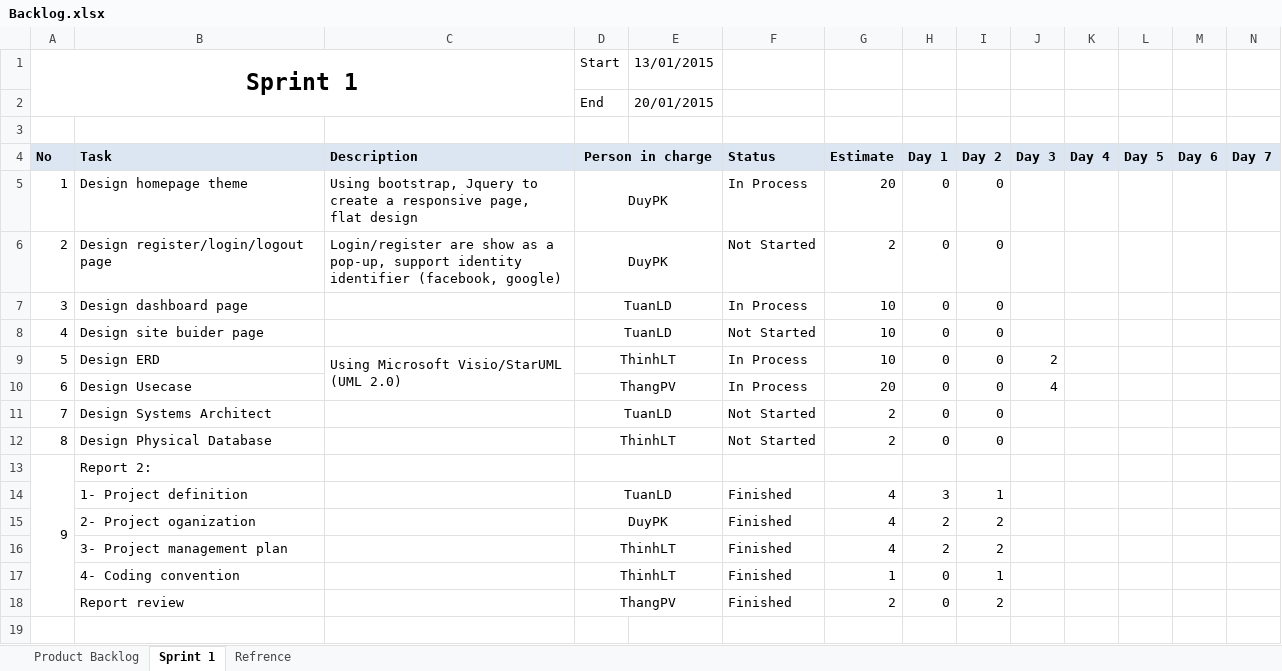
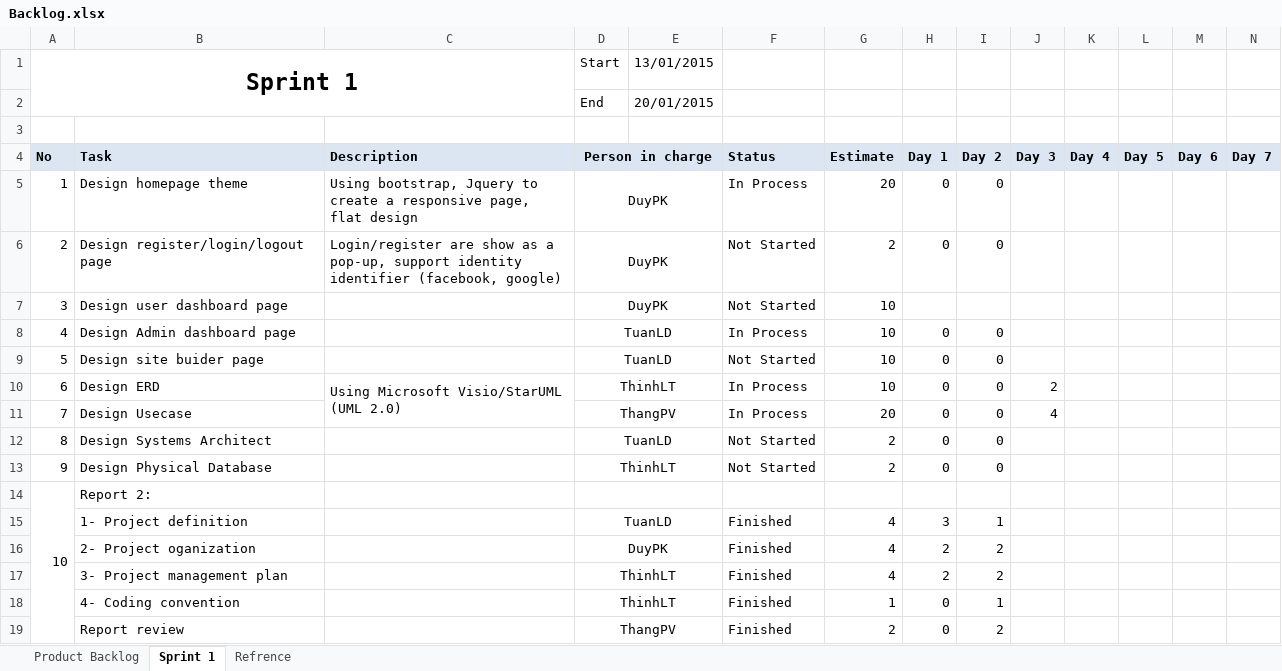
Before and after one commit to phamvanthang310/caps-team7-fu, an Excel workbook: Document/Backlog.xlsx, sheet Sprint 1, drawn as a sheet; values as stored, in another font and other column widths than the file's, no borders; addresses are those after the commit; the diff names each change by its address in the sheet, - before the commit and + after, or states it on an @@ line.

Commit message:
Update sprint1

```diff
--- a/Document/Backlog.xlsx (sheet Sprint 1)
+++ b/Document/Backlog.xlsx (sheet Sprint 1)
+row 7: 3 | Design user dashboard page |  | DuyPK |  | Not Started | 10
@@ column A (No) renumbered between rows 8 and 14 @@
-B8 (Task): Design dashboard page
+B8 (Task): Design Admin dashboard page
```
